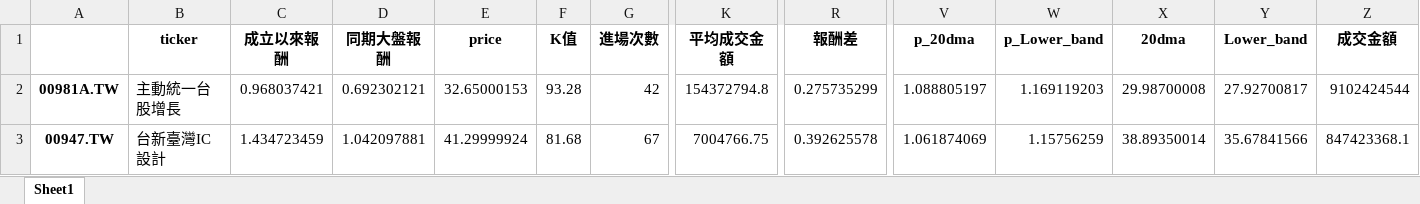
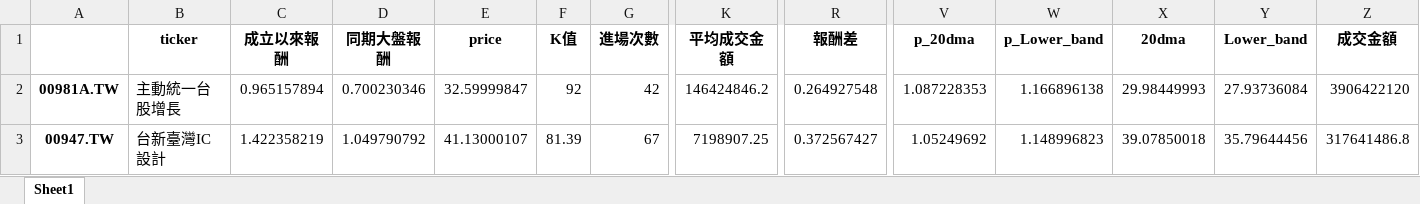
Before and after one commit to asura4code/Select_ETF, an Excel workbook: ETF動態清單.xlsx, sheet Sheet1, drawn as a sheet; only a part is shown, gaps mark what is left out; values as stored, in another font and other column widths than the file's, no borders; the diff covers the shown part only; the diff names each change by its address in the sheet, - before the commit and + after, or states it on an @@ line.

```diff
--- a/ETF動態清單.xlsx (sheet Sheet1)
+++ b/ETF動態清單.xlsx (sheet Sheet1)
-C2 (成立以來報酬): 0.968037421
+C2 (成立以來報酬): 0.965157894
-D2 (同期大盤報酬): 0.692302121
+D2 (同期大盤報酬): 0.700230346
-E2 (price): 32.65000153
+E2 (price): 32.59999847
-F2 (K值): 93.28
+F2 (K值): 92
-K2 (平均成交金額): 154372794.8
+K2 (平均成交金額): 146424846.2
-R2 (報酬差): 0.275735299
+R2 (報酬差): 0.264927548
-V2 (p_20dma): 1.088805197
+V2 (p_20dma): 1.087228353
-W2 (p_Lower_band): 1.169119203
+W2 (p_Lower_band): 1.166896138
-X2 (20dma): 29.98700008
+X2 (20dma): 29.98449993
-Y2 (Lower_band): 27.92700817
+Y2 (Lower_band): 27.93736084
-Z2 (成交金額): 9102424544
+Z2 (成交金額): 3906422120
-C3 (成立以來報酬): 1.434723459
+C3 (成立以來報酬): 1.422358219
-D3 (同期大盤報酬): 1.042097881
+D3 (同期大盤報酬): 1.049790792
-E3 (price): 41.29999924
+E3 (price): 41.13000107
-F3 (K值): 81.68
+F3 (K值): 81.39
-K3 (平均成交金額): 7004766.75
+K3 (平均成交金額): 7198907.25
-R3 (報酬差): 0.392625578
+R3 (報酬差): 0.372567427
-V3 (p_20dma): 1.061874069
+V3 (p_20dma): 1.05249692
-W3 (p_Lower_band): 1.15756259
+W3 (p_Lower_band): 1.148996823
-X3 (20dma): 38.89350014
+X3 (20dma): 39.07850018
-Y3 (Lower_band): 35.67841566
+Y3 (Lower_band): 35.79644456
-Z3 (成交金額): 847423368.1
+Z3 (成交金額): 317641486.8
```
Also changed, not shown: 1 removed row and 186 edited cells elsewhere in this sheet.
